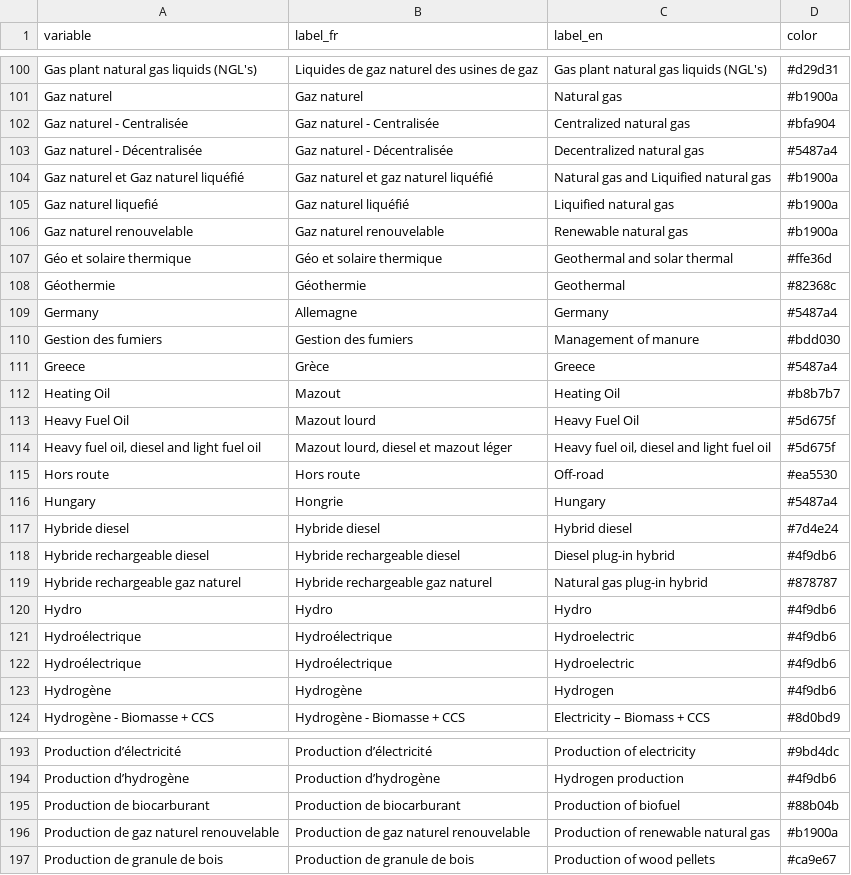
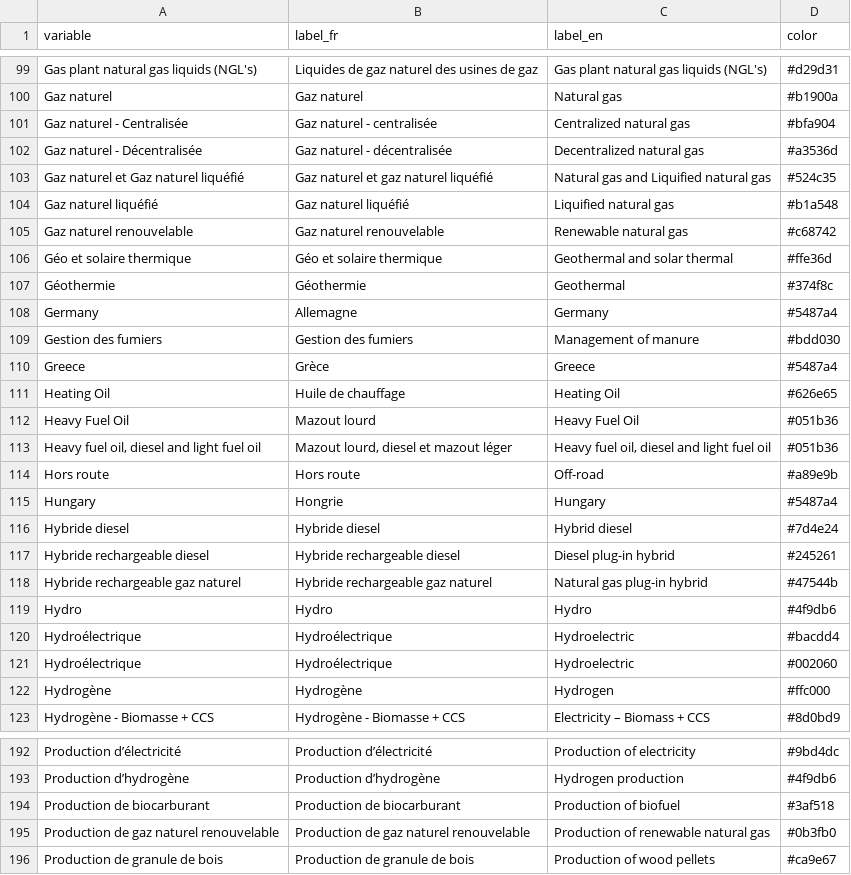
Before and after one commit to ikamyx/CanadianEnergyOutlook, a CSV file: data/colors.csv, drawn as a sheet; only a part is shown, gaps mark what is left out; the diff covers the shown part only.

```diff
--- a/data/colors.csv
+++ b/data/colors.csv
@@ -101,9 +100,9 @@ Gas plant natural gas liquids (NGL's),Liquides de gaz naturel des usines de gaz,
 Gaz naturel,Gaz naturel,Natural gas,#b1900a
-Gaz naturel - Centralisée,Gaz naturel - Centralisée,Centralized natural gas,#bfa904
-Gaz naturel - Décentralisée,Gaz naturel - Décentralisée,Decentralized natural gas,#5487a4
-Gaz naturel et Gaz naturel liquéfié,Gaz naturel et gaz naturel liquéfié,Natural gas and Liquified natural gas,#b1900a
-Gaz naturel liquefié,Gaz naturel liquéfié,Liquified natural gas,#b1900a
-Gaz naturel renouvelable,Gaz naturel renouvelable,Renewable natural gas,#b1900a
+Gaz naturel - Centralisée,Gaz naturel - centralisée,Centralized natural gas,#bfa904
+Gaz naturel - Décentralisée,Gaz naturel - décentralisée,Decentralized natural gas,#a3536d
+Gaz naturel et Gaz naturel liquéfié,Gaz naturel et gaz naturel liquéfié,Natural gas and Liquified natural gas,#524c35
+Gaz naturel liquéfié,Gaz naturel liquéfié,Liquified natural gas,#b1a548
+Gaz naturel renouvelable,Gaz naturel renouvelable,Renewable natural gas,#c68742
 Géo et solaire thermique,Géo et solaire thermique,Geothermal and solar thermal,#ffe36d
-Géothermie,Géothermie,Geothermal,#82368c
+Géothermie,Géothermie,Geothermal,#374f8c
 Germany,Allemagne,Germany,#5487a4
@@ -111,14 +110,14 @@ Gestion des fumiers,Gestion des fumiers,Management of manure,#bdd030
 Greece,Grèce,Greece,#5487a4
-Heating Oil,Mazout,Heating Oil,#b8b7b7
-Heavy Fuel Oil,Mazout lourd,Heavy Fuel Oil,#5d675f
-"Heavy fuel oil, diesel and light fuel oil","Mazout lourd, diesel et mazout léger","Heavy fuel oil, diesel and light fuel oil",#5d675f
-Hors route,Hors route,Off-road,#ea5530
+Heating Oil,Huile de chauffage,Heating Oil,#626e65
+Heavy Fuel Oil,Mazout lourd,Heavy Fuel Oil,#051b36
+"Heavy fuel oil, diesel and light fuel oil","Mazout lourd, diesel et mazout léger","Heavy fuel oil, diesel and light fuel oil",#051b36
+Hors route,Hors route,Off-road,#a89e9b
 Hungary,Hongrie,Hungary,#5487a4
 Hybride diesel,Hybride diesel,Hybrid diesel,#7d4e24
-Hybride rechargeable diesel,Hybride rechargeable diesel,Diesel plug-in hybrid,#4f9db6
-Hybride rechargeable gaz naturel,Hybride rechargeable gaz naturel,Natural gas plug-in hybrid,#878787
+Hybride rechargeable diesel,Hybride rechargeable diesel,Diesel plug-in hybrid,#245261
+Hybride rechargeable gaz naturel,Hybride rechargeable gaz naturel,Natural gas plug-in hybrid,#47544b
 Hydro,Hydro,Hydro,#4f9db6
-Hydroélectrique,Hydroélectrique,Hydroelectric,#4f9db6
-Hydroélectrique,Hydroélectrique,Hydroelectric,#4f9db6
-Hydrogène,Hydrogène,Hydrogen,#4f9db6
+Hydroélectrique,Hydroélectrique,Hydroelectric,#bacdd4
+Hydroélectrique,Hydroélectrique,Hydroelectric,#002060
+Hydrogène,Hydrogène,Hydrogen,#ffc000
 Hydrogène - Biomasse + CCS,Hydrogène - Biomasse + CCS,Electricity – Biomass + CCS,#8d0bd9
@@ -194,4 +193,4 @@ Production d’électricité,Production d’électricité,Production of electric
 Production d’hydrogène,Production d’hydrogène,Hydrogen production,#4f9db6
-Production de biocarburant,Production de biocarburant,Production of biofuel,#88b04b
-Production de gaz naturel renouvelable,Production de gaz naturel renouvelable,Production of renewable natural gas,#b1900a
+Production de biocarburant,Production de biocarburant,Production of biofuel,#3af518
+Production de gaz naturel renouvelable,Production de gaz naturel renouvelable,Production of renewable natural gas,#0b3fb0
 Production de granule de bois,Production de granule de bois,Production of wood pellets,#ca9e67
```
Also changed, not shown: 4 removed rows, 2 moved rows and 57 edited cells elsewhere in this file, 6 other files.
